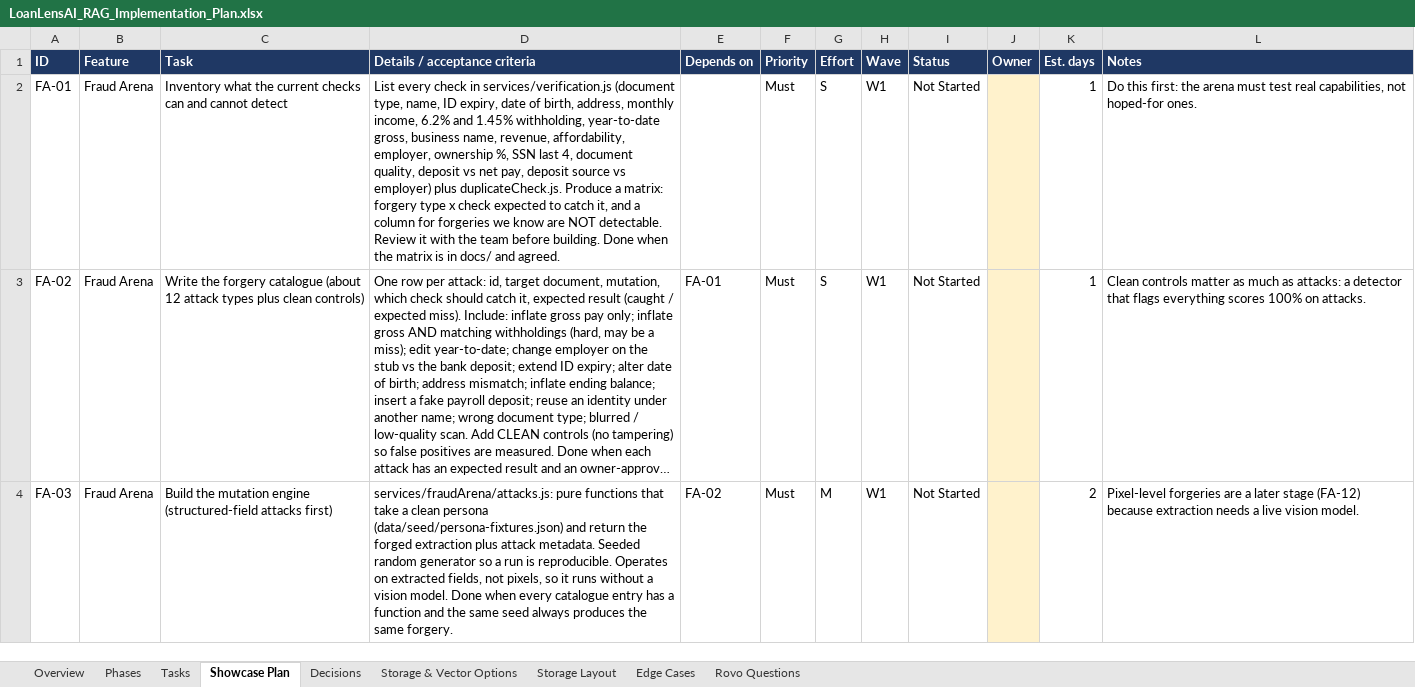
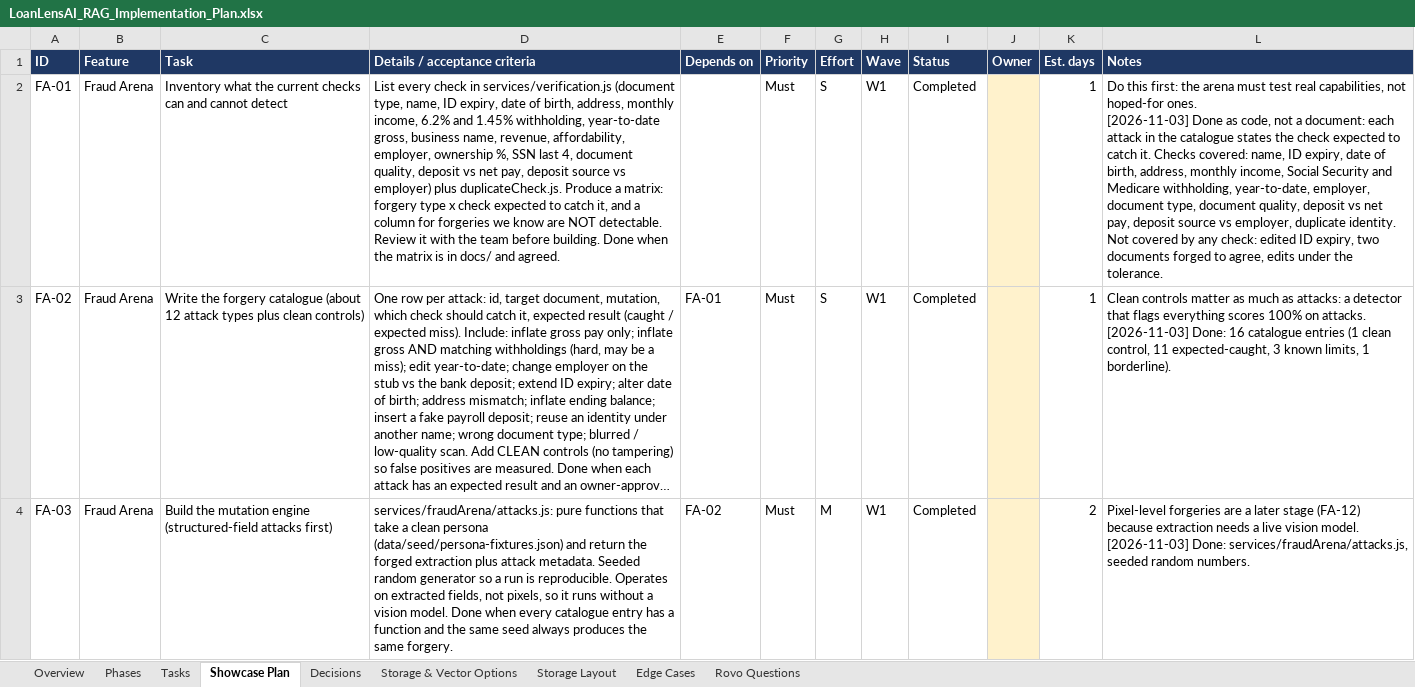
Before and after one commit to khavyas/LoanLensAI, an Excel workbook: docs/LoanLensAI_RAG_Implementation_Plan.xlsx, sheet Showcase Plan, drawn as a sheet; only a part is shown; long unchanged cells end in …; values as stored, in another font and other column widths than the file's, no borders; conditional formats not drawn; ↵ is a line break in a cell; the diff covers the shown part only; the diff names each change by its address in the sheet, - before the commit and + after, or states it on an @@ line.

```diff
--- a/docs/LoanLensAI_RAG_Implementation_Plan.xlsx (sheet Showcase Plan)
+++ b/docs/LoanLensAI_RAG_Implementation_Plan.xlsx (sheet Showcase Plan)
-I2:I4 (Status): Not Started
+I2:I4 (Status): Completed
-L2 (Notes): …hoped-for ones.
+L2 (Notes): …hoped-for ones. ↵ [2026-11-03] Done as code, not a document: each attack in the catalogue states the check expected to catch it. Checks covered: name, ID expiry, date of birth, address, monthly income, Social Security and Medicare withholding, year-to-date, employer, document type, document quality, deposit vs net pay, deposit source vs employer, duplicate identity. Not covered by any check: edited ID expiry, two documents forged to agree, edits under the tolerance.
-L3 (Notes): …on attacks.
+L3 (Notes): …on attacks. ↵ [2026-11-03] Done: 16 catalogue entries (1 clean control, 11 expected-caught, 3 known limits, 1 borderline).
-L4 (Notes): …vision model.
+L4 (Notes): …vision model. ↵ [2026-11-03] Done: services/fraudArena/attacks.js, seeded random numbers.
```
Also changed, not shown: 15 edited cells elsewhere in this sheet, 12 other files.
